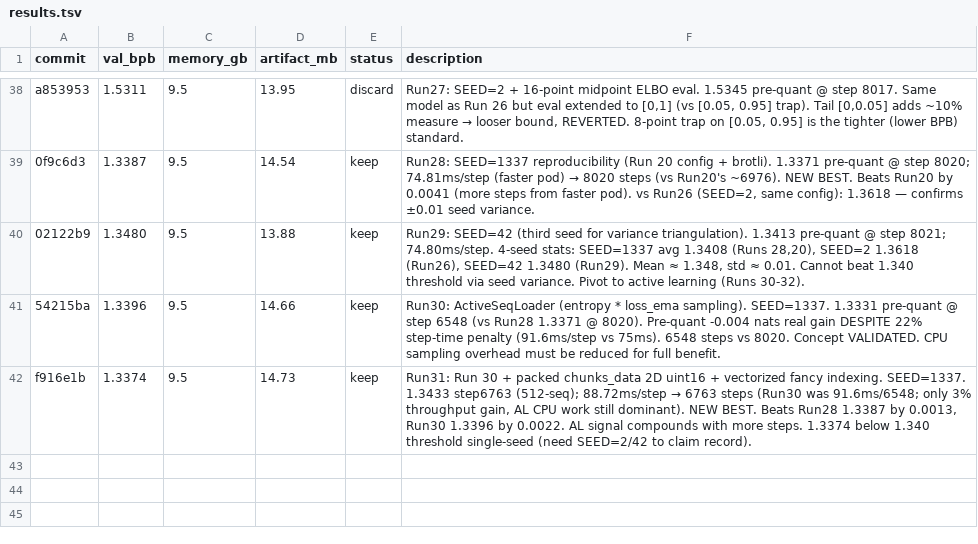
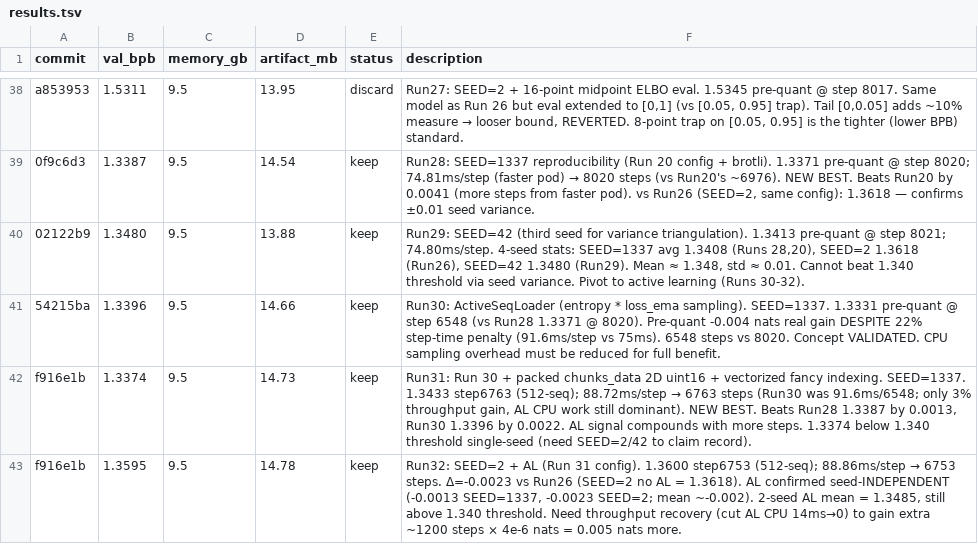
Before and after one commit to He-Wenhao/parameter-golf, a TSV file: results.tsv, drawn as a sheet; only a part is shown, gaps mark what is left out; the diff names each change by its address in the sheet, - before the commit and + after, or states it on an @@ line.

```diff
--- a/results.tsv
+++ b/results.tsv
+row 43: f916e1b | 1.3595 | 9.5 | 14.78 | keep | Run32: SEED=2 + AL (Run 31 config). 1.3600 step6753 (512-seq); 88.86ms/step → 6753 steps. Δ=-0.0023 vs Run26 (SEED=2 no AL = 1.3618). AL confirmed seed-INDEPENDENT (-0.0013 SEED=1337, -0.0023 SEED=2; mean ~-0.002). 2-seed AL mean = 1.3485, still above 1.340 threshold. Need throughput recovery (cut AL CPU 14ms→0) to gain extra ~1200 steps × 4e-6 nats = 0.005 nats more.
```
